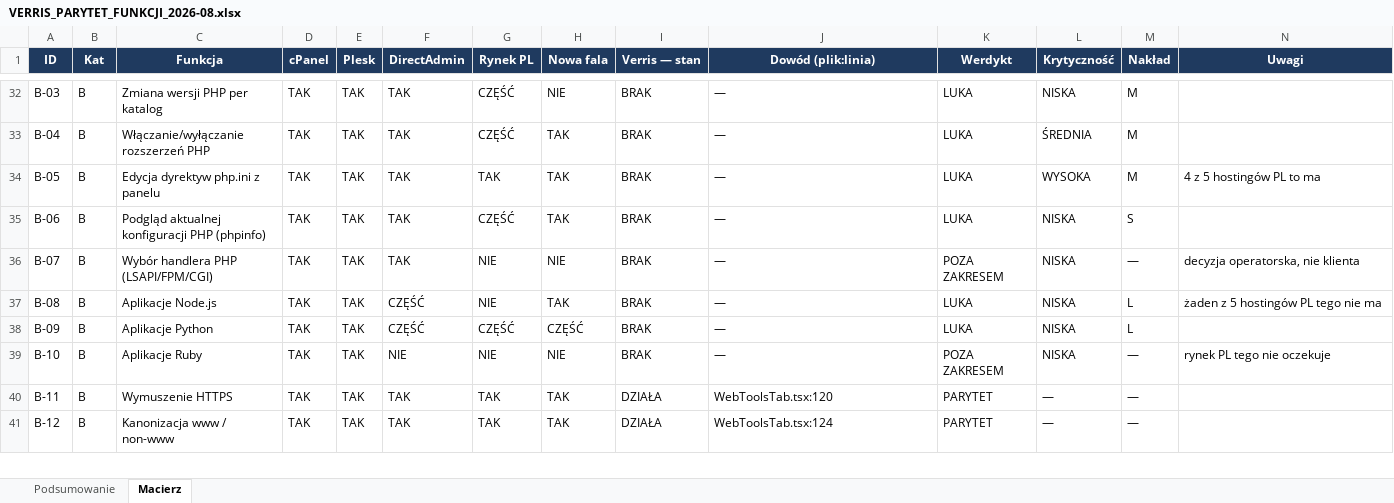
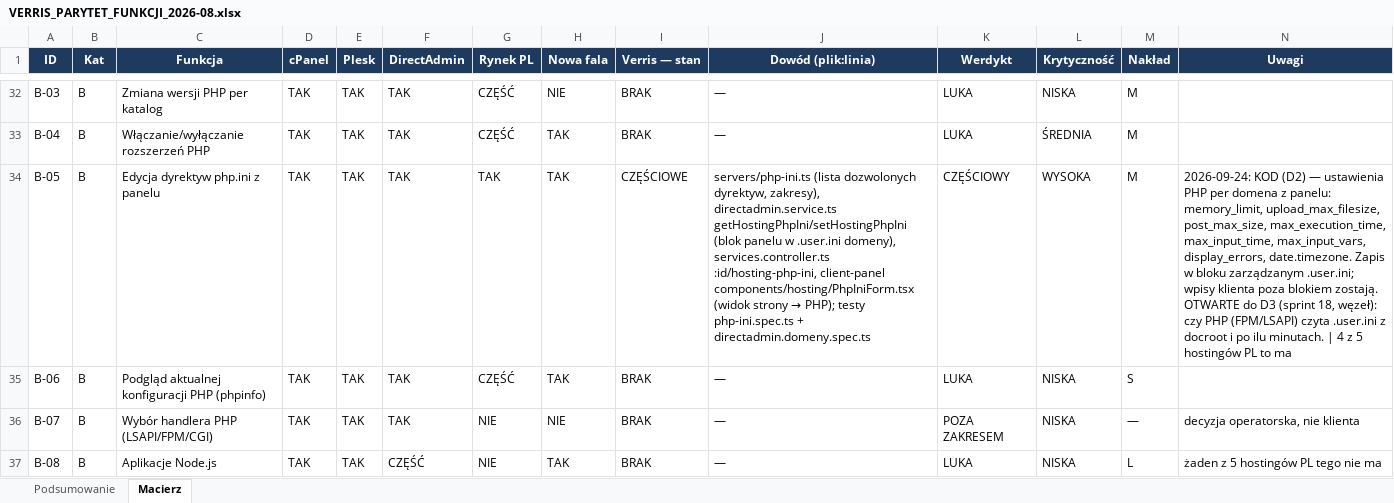
Before and after one commit to dominik-hvln/verris, an Excel workbook: audyt-parytetu-2026-08/VERRIS_PARYTET_FUNKCJI_2026-08.xlsx, sheet Macierz, drawn as a sheet; only a part is shown, gaps mark what is left out; the shorter side is filled out with more unchanged rows; values as stored, in another font and other column widths than the file's, no borders; conditional formats not drawn; the diff covers the shown part only; the diff names each change by its address in the sheet, - before the commit and + after, or states it on an @@ line.

```diff
--- a/audyt-parytetu-2026-08/VERRIS_PARYTET_FUNKCJI_2026-08.xlsx (sheet Macierz)
+++ b/audyt-parytetu-2026-08/VERRIS_PARYTET_FUNKCJI_2026-08.xlsx (sheet Macierz)
-I34 (Verris — stan): BRAK
+I34 (Verris — stan): CZĘŚCIOWE
@@ J34 (Dowód (plik:linia)): — → servers/php-ini.ts (lista dozwolonych dyrektyw, zakresy), directadmin.service.ts getHostingPhpIni/setHostingPhpIni (blok panelu w .user.ini domeny), services.controller.ts :id/hosting-php-ini, client-panel components/hosting/PhpIniForm.tsx (widok strony → PHP); testy php-ini.spec.ts + directadmin.domeny.spec.ts @@
-K34 (Werdykt): LUKA
+K34 (Werdykt): CZĘŚCIOWY
-N34 (Uwagi): 4 z…
+N34 (Uwagi): 2026-09-24: KOD (D2) — ustawienia PHP per domena z panelu: memory_limit, upload_max_filesize, post_max_size, max_execution_time, max_input_time, max_input_vars, display_errors, date.timezone. Zapis w bloku zarządzanym .user.ini; wpisy klienta poza blokiem zostają. OTWARTE do D3 (sprint 18, węzeł): czy PHP (FPM/LSAPI) czyta .user.ini z docroot i po ilu minutach. | 4 z…
```
Also changed, not shown: 3 edited cells elsewhere in this sheet, plan-startowy-2026-08/VERRIS_BACKLOG_STARTOWY.xlsx, 3 other files.
